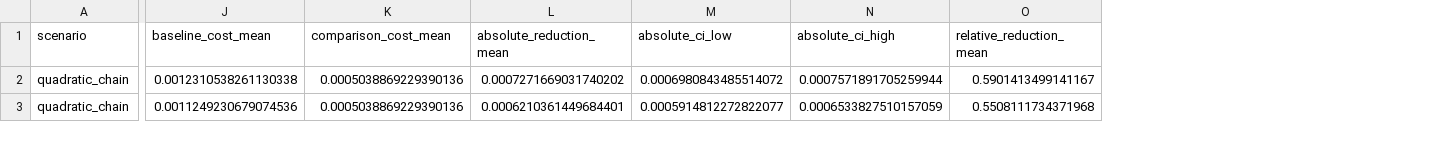
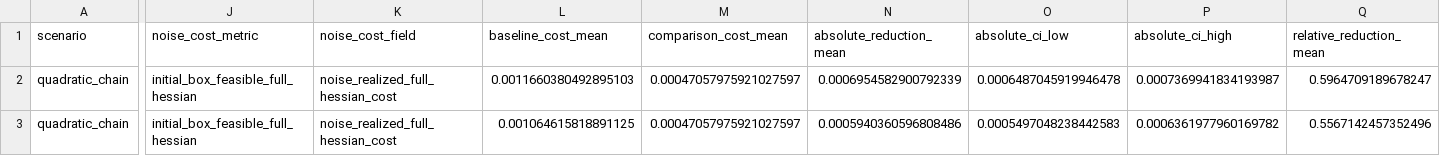
Before and after one commit to Gman-Superfly/Neuro_Symbolic_Homeostat, a CSV file: logs/pson_noise_ablation_summary.csv, drawn as a sheet; only a part is shown, gaps mark what is left out; addresses are those after the commit; the diff covers the shown part only; the diff names each change by its address in the sheet, - before the commit and + after, or states it on an @@ line.

```diff
--- a/logs/pson_noise_ablation_summary.csv
+++ b/logs/pson_noise_ablation_summary.csv
+column J (noise_cost_metric), rows 2-3: initial_box_feasible_full_hessian | initial_box_feasible_full_hessian
+column K (noise_cost_field), rows 2-3: noise_realized_full_hessian_cost | noise_realized_full_hessian_cost
-L2 (baseline_cost_mean): 0.0012310538261130338
+L2 (baseline_cost_mean): 0.0011660380492895103
-M2:M3 (comparison_cost_mean): 0.0005038869229390136
+M2:M3 (comparison_cost_mean): 0.00047057975921027597
-N2 (absolute_reduction_mean): 0.0007271669031740202
+N2 (absolute_reduction_mean): 0.0006954582900792339
-O2 (absolute_ci_low): 0.0006980843485514072
+O2 (absolute_ci_low): 0.0006487045919946478
-P2 (absolute_ci_high): 0.0007571891705259944
+P2 (absolute_ci_high): 0.0007369941834193987
-Q2 (relative_reduction_mean): 0.5901413499141167
+Q2 (relative_reduction_mean): 0.5964709189678247
-L3 (baseline_cost_mean): 0.0011249230679074536
+L3 (baseline_cost_mean): 0.001064615818891125
-N3 (absolute_reduction_mean): 0.0006210361449684401
+N3 (absolute_reduction_mean): 0.0005940360596808486
-O3 (absolute_ci_low): 0.0005914812272822077
+O3 (absolute_ci_low): 0.0005497048238442583
-P3 (absolute_ci_high): 0.0006533827510157059
+P3 (absolute_ci_high): 0.0006361977960169782
-Q3 (relative_reduction_mean): 0.5508111734371968
+Q3 (relative_reduction_mean): 0.5567142457352496
```
Also changed, not shown: 156 edited cells elsewhere in this file, 53 other files.
